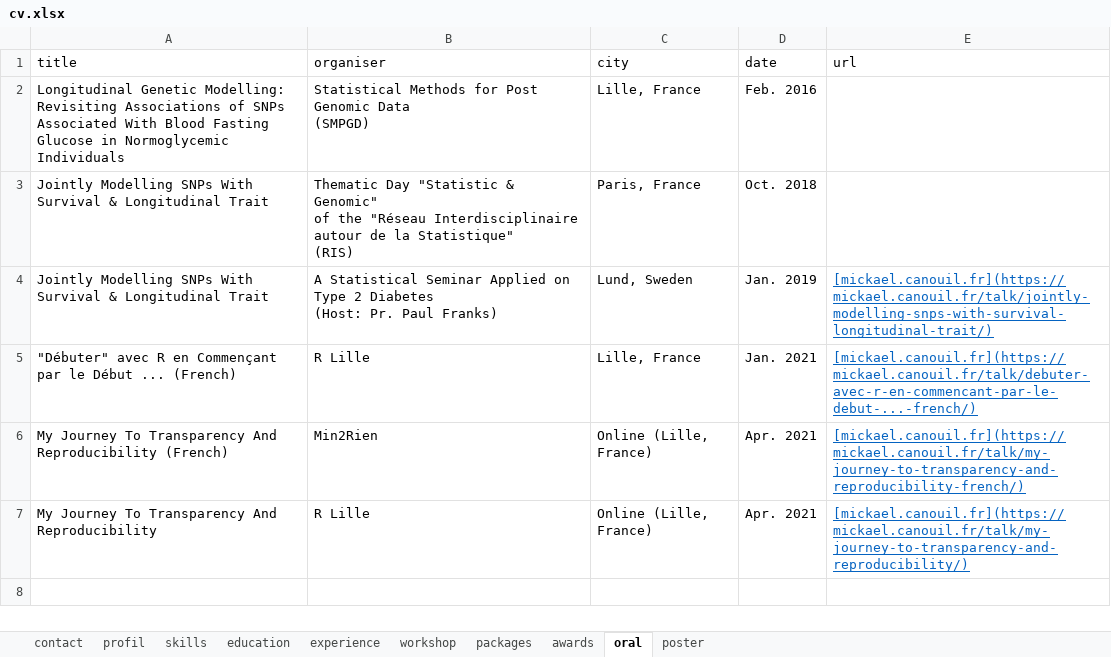
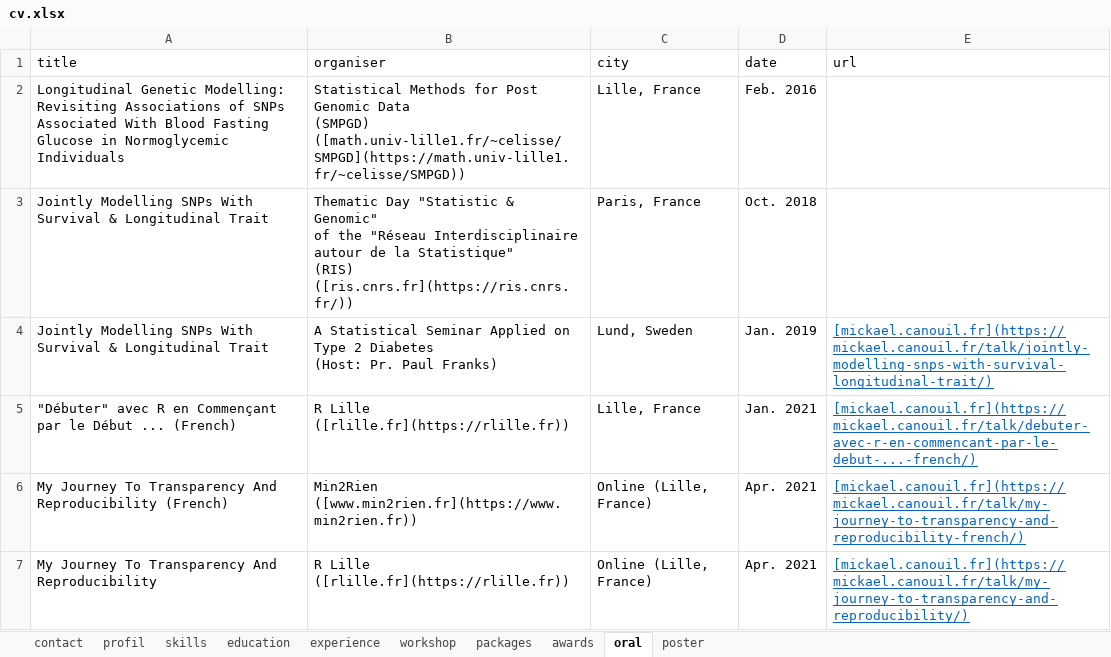
Before and after one commit to mcanouil/curriculum-vitae, an Excel workbook: data/cv.xlsx, sheet oral, drawn as a sheet; values as stored, in another font and other column widths than the file's, no borders; ↵ is a line break in a cell; the diff names each change by its address in the sheet, - before the commit and + after, or states it on an @@ line.

Commit message:
Update categories
- Remove some R packages
- Add Github profile as an "R package"
- Add workshops
- Add URLs for oral communication

```diff
--- a/data/cv.xlsx (sheet oral)
+++ b/data/cv.xlsx (sheet oral)
-B2 (organiser): …Data ↵ (SMPGD)
+B2 (organiser): …Data ↵ (SMPGD) ([math.univ-lille1.fr/~celisse/SMPGD](https://math.univ-lille1.fr/~celisse/SMPGD))
-B3 (organiser): …Statistique" ↵ (RIS)
+B3 (organiser): …Statistique" ↵ (RIS) ([ris.cnrs.fr](https://ris.cnrs.fr/))
-B5 (organiser): R Lille
+B5 (organiser): R Lille ([rlille.fr](https://rlille.fr))
-B6 (organiser): Min2Rien
+B6 (organiser): Min2Rien ([www.min2rien.fr](https://www.min2rien.fr))
-B7 (organiser): R Lille
+B7 (organiser): R Lille ([rlille.fr](https://rlille.fr))
```
Also changed, not shown: sheet packages, sheet workshop.
